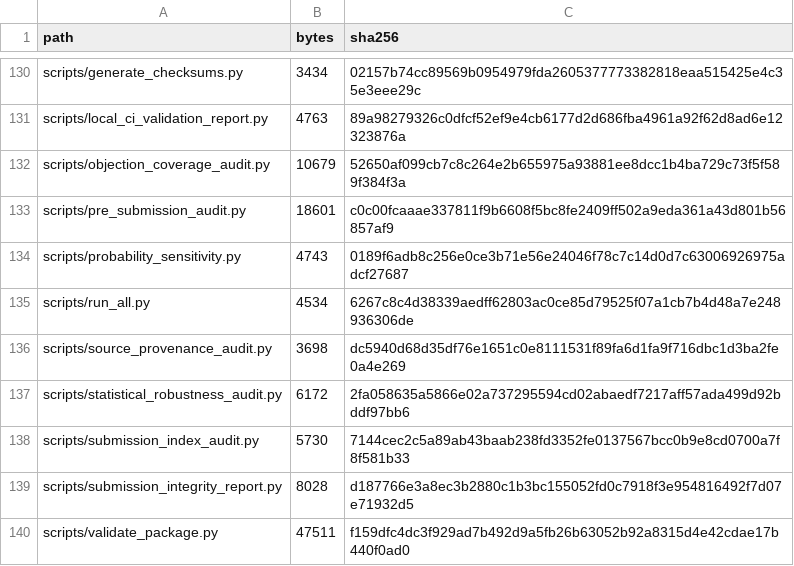
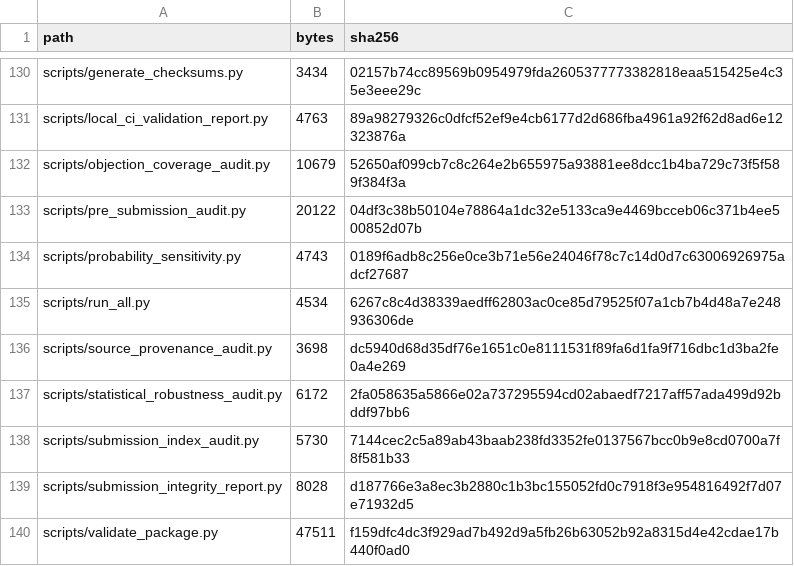
Before and after one commit to junho0331s/election-duplicate-statistical-review, a CSV file: outputs/checksums_sha256.csv, drawn as a sheet; only a part is shown, gaps mark what is left out.

```diff
--- a/outputs/checksums_sha256.csv
+++ b/outputs/checksums_sha256.csv
@@ -132,3 +132,3 @@ scripts/local_ci_validation_report.py,4763,89a98279326c0dfcf52ef9e4cb6177d2d686f
 scripts/objection_coverage_audit.py,10679,52650af099cb7c8c264e2b655975a93881ee8dcc1b4ba729c73f5f589f384f3a
-scripts/pre_submission_audit.py,18601,c0c00fcaaae337811f9b6608f5bc8fe2409ff502a9eda361a43d801b56857af9
+scripts/pre_submission_audit.py,20122,04df3c38b50104e78864a1dc32e5133ca9e4469bcceb06c371b4ee500852d07b
 scripts/probability_sensitivity.py,4743,0189f6adb8c256e0ce3b71e56e24046f78c7c14d0d7c63006926975adcf27687
```
Also changed, not shown: 6 other files.
